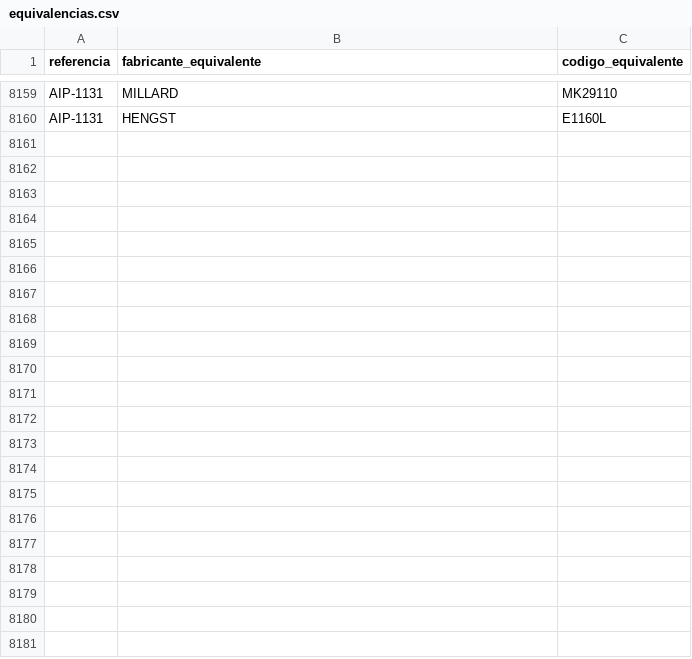
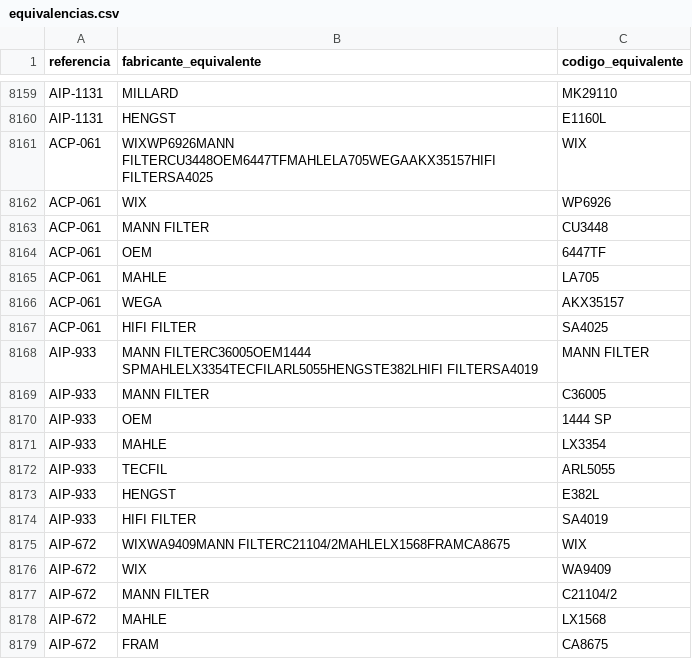
Before and after one commit to mimoralesga/premium_filters_scrapper, a CSV file: equivalencias.csv, drawn as a sheet; only a part is shown, gaps mark what is left out; the diff covers the shown part only.

Commit message:
feat: add newly scraped vehicle filter progress records to tracking data

```diff
--- a/equivalencias.csv
+++ b/equivalencias.csv
@@ -8168 +8168,20 @@ AIP-1131,MILLARD,MK29110
 AIP-1131,HENGST,E1160L
+ACP-061,WIXWP6926MANN FILTERCU3448OEM6447TFMAHLELA705WEGAAKX35157HIFI FILTERSA4025,WIX
+ACP-061,WIX,WP6926
+ACP-061,MANN FILTER,CU3448
+ACP-061,OEM,6447TF
+ACP-061,MAHLE,LA705
+ACP-061,WEGA,AKX35157
+ACP-061,HIFI FILTER,SA4025
+AIP-933,MANN FILTERC36005OEM1444 SPMAHLELX3354TECFILARL5055HENGSTE382LHIFI FILTERSA4019,MANN FILTER
+AIP-933,MANN FILTER,C36005
+AIP-933,OEM,1444 SP
+AIP-933,MAHLE,LX3354
+AIP-933,TECFIL,ARL5055
+AIP-933,HENGST,E382L
+AIP-933,HIFI FILTER,SA4019
+AIP-672,WIXWA9409MANN FILTERC21104/2MAHLELX1568FRAMCA8675,WIX
+AIP-672,WIX,WA9409
+AIP-672,MANN FILTER,C21104/2
+AIP-672,MAHLE,LX1568
+AIP-672,FRAM,CA8675
```
Also changed, not shown: 19 added rows elsewhere in this file, aplicaciones.csv, 2 other files.
